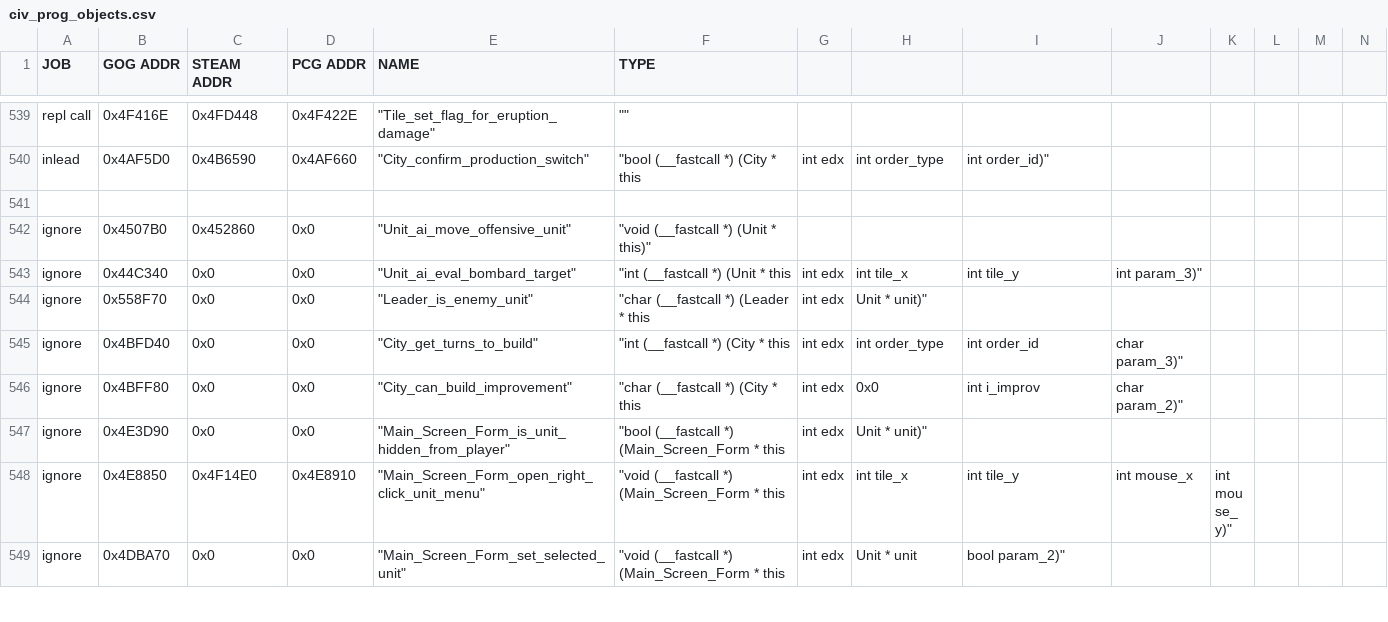
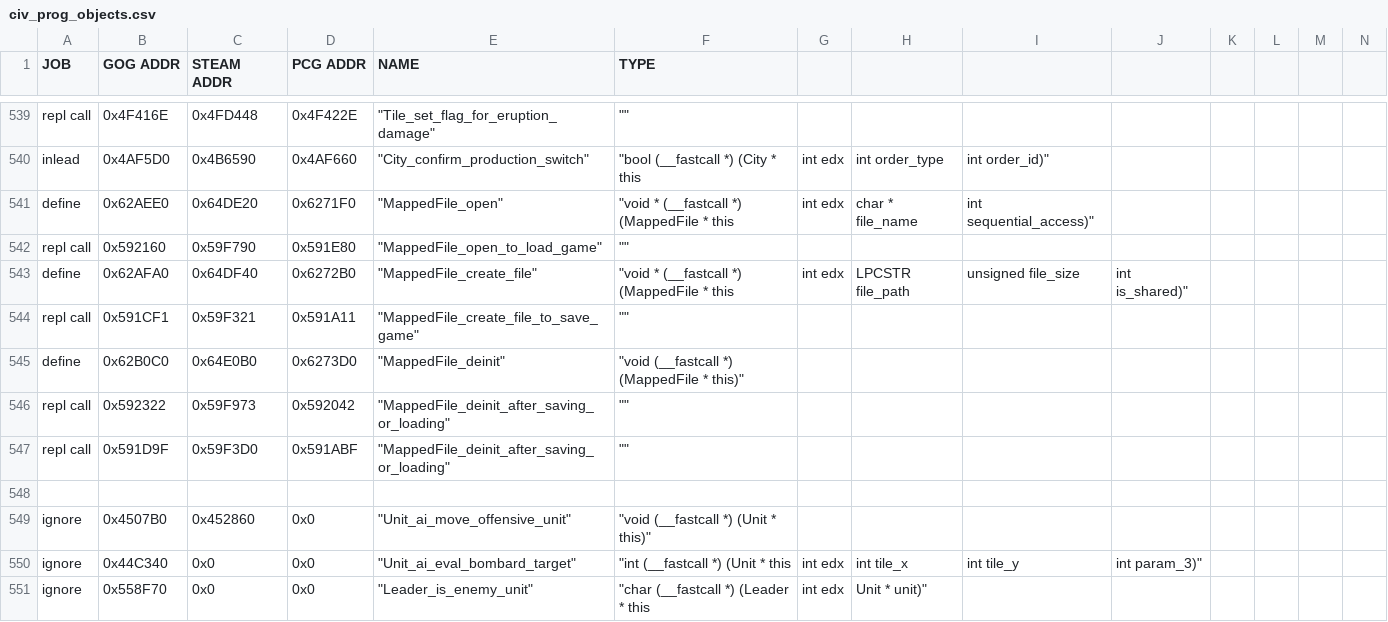
Before and after one commit to maxpetul/C3X, a CSV file: civ_prog_objects.csv, drawn as a sheet; only a part is shown, gaps mark what is left out; the shorter side is filled out with more unchanged rows; rows hold the shown columns only; the diff names each change by its address in the sheet, - before the commit and + after, or states it on an @@ line.

Commit message:
Decode MappedFile type and track its instances that are used for game saving and loading

```diff
--- a/civ_prog_objects.csv
+++ b/civ_prog_objects.csv
+row 541: define | 0x62AEE0 | 0x64DE20 | 0x6271F0 | "MappedFile_open" | "void * (__fastcall *) (MappedFile * this | int edx | char * file_name | int sequential_access)"
+row 542: repl call | 0x592160 | 0x59F790 | 0x591E80 | "MappedFile_open_to_load_game" | ""
+row 543: define | 0x62AFA0 | 0x64DF40 | 0x6272B0 | "MappedFile_create_file" | "void * (__fastcall *) (MappedFile * this | int edx | LPCSTR file_path | unsigned file_size | int is_shared)"
+row 544: repl call | 0x591CF1 | 0x59F321 | 0x591A11 | "MappedFile_create_file_to_save_game" | ""
+row 545: define | 0x62B0C0 | 0x64E0B0 | 0x6273D0 | "MappedFile_deinit" | "void (__fastcall *) (MappedFile * this)"
+row 546: repl call | 0x592322 | 0x59F973 | 0x592042 | "MappedFile_deinit_after_saving_or_loading" | ""
+row 547: repl call | 0x591D9F | 0x59F3D0 | 0x591ABF | "MappedFile_deinit_after_saving_or_loading" | ""
```
Also changed, not shown: 3 other files.
